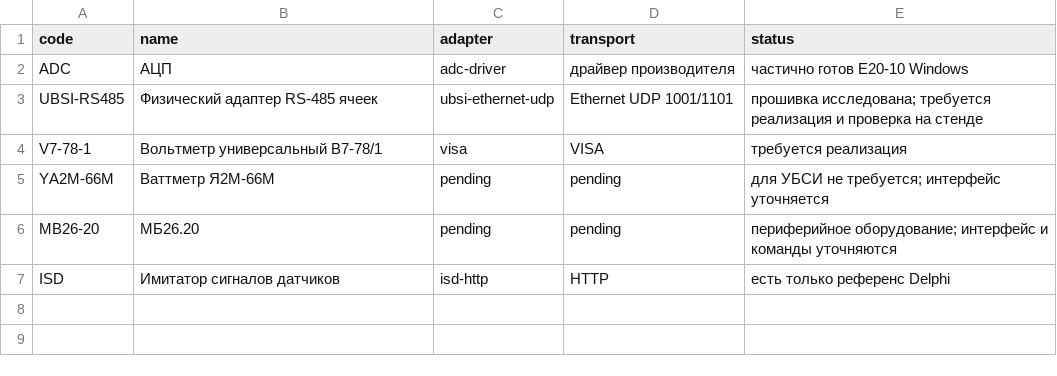
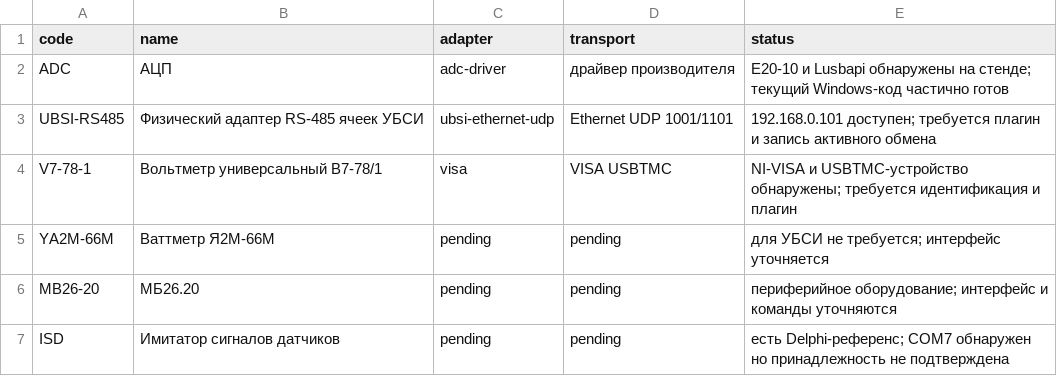
Before and after one commit to Anatolichka2202/KPA-YALK_MODULE, a CSV file: data/catalog/equipment.csv, drawn as a sheet.

```diff
--- a/data/catalog/equipment.csv
+++ b/data/catalog/equipment.csv
@@ -1,7 +1,7 @@
 code,name,adapter,transport,status
-ADC,АЦП,adc-driver,драйвер производителя,частично готов E20-10 Windows
-UBSI-RS485,Физический адаптер RS-485 ячеек,ubsi-ethernet-udp,Ethernet UDP 1001/1101,прошивка исследована; требуется реализация и проверка на стенде
-V7-78-1,Вольтметр универсальный В7-78/1,visa,VISA,требуется реализация
+ADC,АЦП,adc-driver,драйвер производителя,E20-10 и Lusbapi обнаружены на стенде; текущий Windows-код частично готов
+UBSI-RS485,Физический адаптер RS-485 ячеек УБСИ,ubsi-ethernet-udp,Ethernet UDP 1001/1101,192.168.0.101 доступен; требуется плагин и запись активного обмена
+V7-78-1,Вольтметр универсальный В7-78/1,visa,VISA USBTMC,NI-VISA и USBTMC-устройство обнаружены; требуется идентификация и плагин
 YA2M-66M,Ваттметр Я2М-66М,pending,pending,для УБСИ не требуется; интерфейс уточняется
 MB26-20,МБ26.20,pending,pending,периферийное оборудование; интерфейс и команды уточняются
-ISD,Имитатор сигналов датчиков,isd-http,HTTP,есть только референс Delphi
+ISD,Имитатор сигналов датчиков,pending,pending,есть Delphi-референс; COM7 обнаружен но принадлежность не подтверждена
```
Also changed, not shown: 10 other files.
